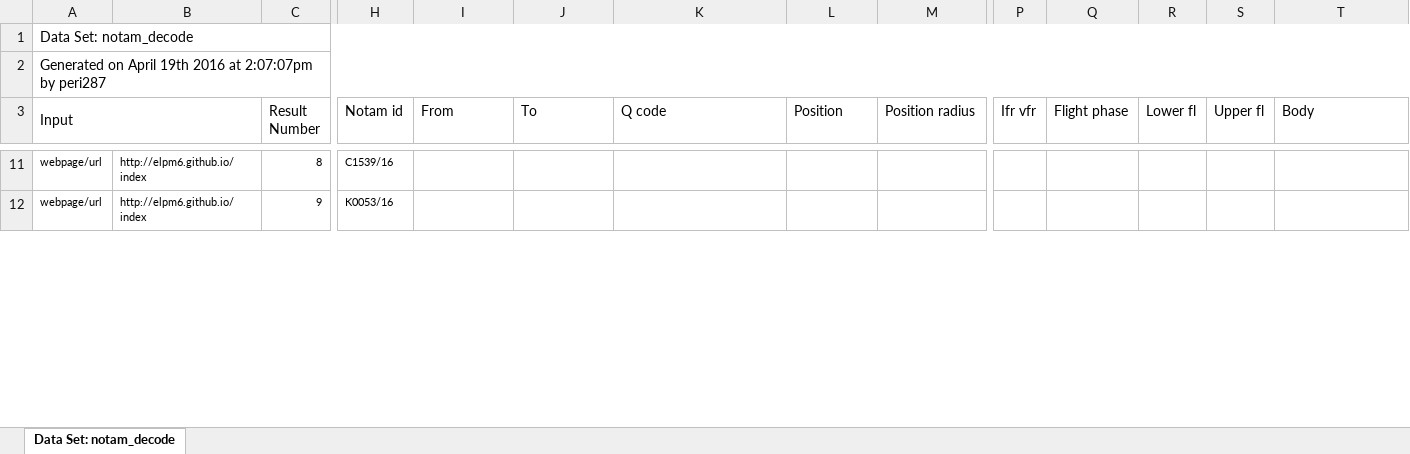
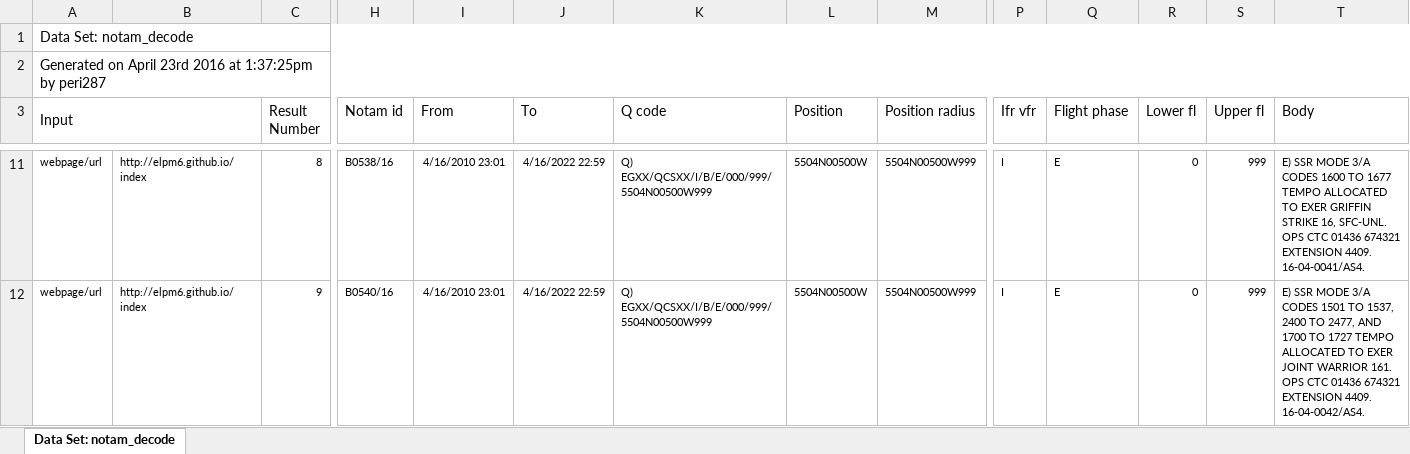
Before and after one commit to elpm6/elpm6.github.io, an Excel workbook: Notams.xlsx, sheet Data Set: notam_decode, drawn as a sheet; only a part is shown, gaps mark what is left out; values as stored, in another font and other column widths than the file's, no borders; the diff covers the shown part only; the diff names each change by its address in the sheet, - before the commit and + after, or states it on an @@ line.

Commit message:
new notams

```diff
--- a/Notams.xlsx (sheet Data Set: notam_decode)
+++ b/Notams.xlsx (sheet Data Set: notam_decode)
-A2 (Input): …on April 19th 2016 at 2:07:07pm by peri287
+A2 (Input): …on April 23rd 2016 at 1:37:25pm by peri287
-H11 (Notam id): C1539/16
+H11 (Notam id): B0538/16
-I11:I12 (From): (empty)
+I11:I12 (From): 4/16/2010 23:01
-J11:J12 (To): (empty)
+J11:J12 (To): 4/16/2022 22:59
-K11:K12 (Q code): (empty)
+K11:K12 (Q code): Q) EGXX/QCSXX/I/B/E/000/999/5504N00500W999
-L11:L12 (Position): (empty)
+L11:L12 (Position): 5504N00500W
-M11:M12 (Position radius): (empty)
+M11:M12 (Position radius): 5504N00500W999
-P11:P12 (Ifr vfr): (empty)
+P11:P12 (Ifr vfr): I
-Q11:Q12 (Flight phase): (empty)
+Q11:Q12 (Flight phase): E
-R11:R12 (Lower fl): (empty)
+R11:R12 (Lower fl): 0
-S11:S12 (Upper fl): (empty)
+S11:S12 (Upper fl): 999
-T11 (Body): (empty)
+T11 (Body): E) SSR MODE 3/A CODES 1600 TO 1677 TEMPO ALLOCATED TO EXER GRIFFIN STRIKE 16, SFC-UNL. OPS CTC 01436 674321 EXTENSION 4409. 16-04-0041/AS4.
-H12 (Notam id): K0053/16
+H12 (Notam id): B0540/16
-T12 (Body): (empty)
+T12 (Body): E) SSR MODE 3/A CODES 1501 TO 1537, 2400 TO 2477, AND 1700 TO 1727 TEMPO ALLOCATED TO EXER JOINT WARRIOR 161. OPS CTC 01436 674321 EXTENSION 4409. 16-04-0042/AS4.
```
Also changed, not shown: 7 added rows and 191 edited cells elsewhere in this sheet, 2 other files.
